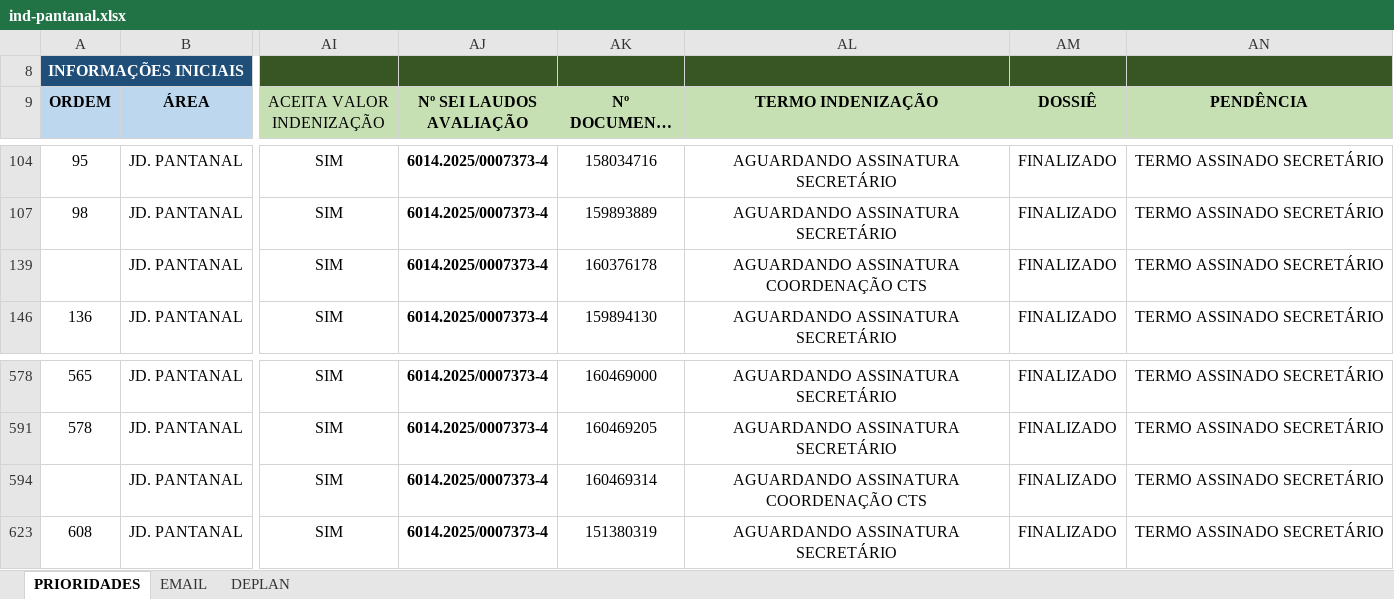
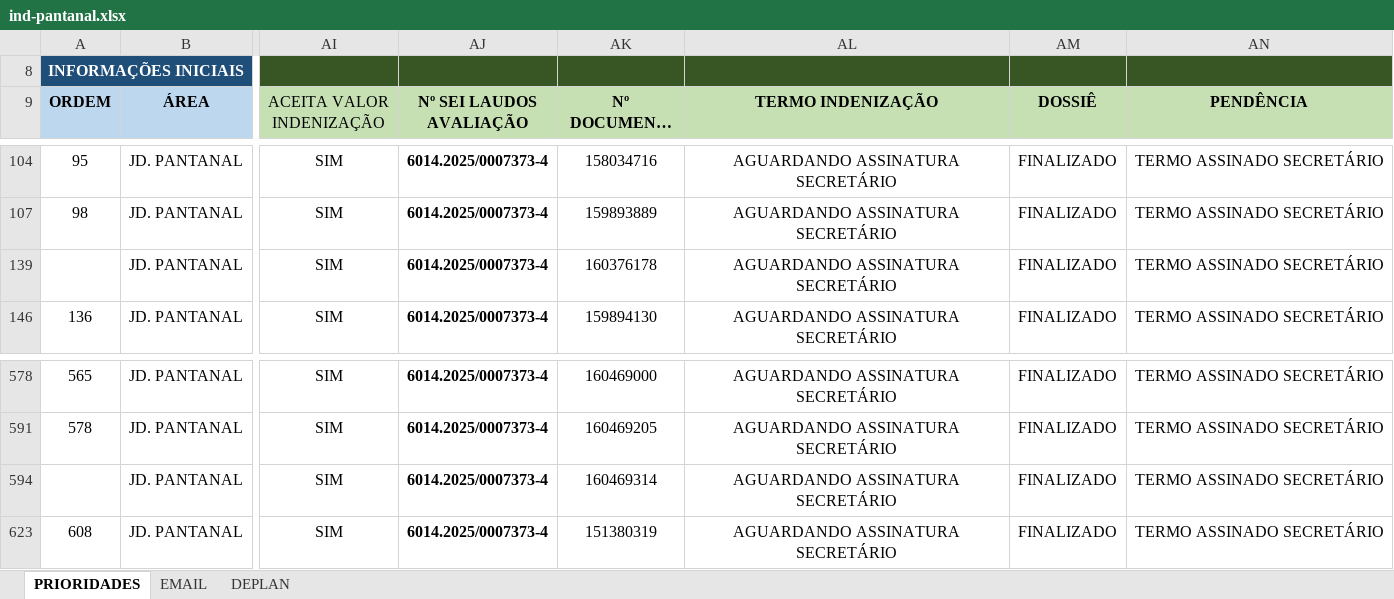
Before and after one commit to secretariahabitacao/painel-cts-habitacao, an Excel workbook: ind-pantanal.xlsx, sheet PRIORIDADES, drawn as a sheet; only a part is shown, gaps mark what is left out; long unchanged cells end in …; values as stored, in another font and other column widths than the file's, no borders; conditional formats not drawn; the diff names each change by its address in the sheet, - before the commit and + after, or states it on an @@ line.

Commit message:
Sync: ind-pantanal.xlsx - 19/08/2026 15:56

```diff
--- a/ind-pantanal.xlsx (sheet PRIORIDADES)
+++ b/ind-pantanal.xlsx (sheet PRIORIDADES)
-AL139 (TERMO INDENIZAÇÃO): AGUARDANDO ASSINATURA COORDENAÇÃO CTS
+AL139 (TERMO INDENIZAÇÃO): AGUARDANDO ASSINATURA SECRETÁRIO
-AL594 (TERMO INDENIZAÇÃO): AGUARDANDO ASSINATURA COORDENAÇÃO CTS
+AL594 (TERMO INDENIZAÇÃO): AGUARDANDO ASSINATURA SECRETÁRIO
```
